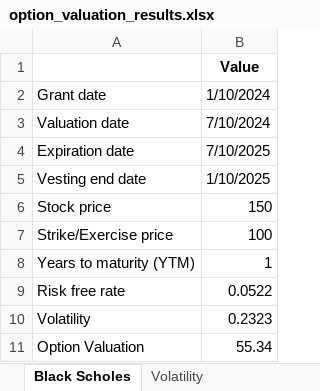
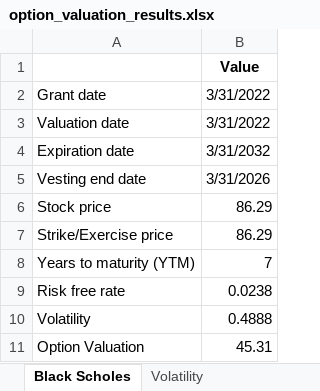
Before and after one commit to ahmetybesiroglu/SBC-option-valuation, an Excel workbook: output/option_valuation_results.xlsx, sheet Black Scholes, drawn as a sheet; values as stored, in another font and other column widths than the file's, no borders; the diff names each change by its address in the sheet, - before the commit and + after, or states it on an @@ line.

```diff
--- a/output/option_valuation_results.xlsx (sheet Black Scholes)
+++ b/output/option_valuation_results.xlsx (sheet Black Scholes)
-B2: 1/10/2024
+B2: 3/31/2022
-B3: 7/10/2024
+B3: 3/31/2022
-B4: 7/10/2025
+B4: 3/31/2032
-B5: 1/10/2025
+B5: 3/31/2026
-B6: 150
+B6: 86.29
-B7: 100
+B7: 86.29
-B8: 1
+B8: 7
-B9: 0.0522
+B9: 0.0238
-B10: 0.2323
+B10: 0.4888
-B11: 55.34
+B11: 45.31
```
Also changed, not shown: sheet Volatility, sheet Risk Free Rate, 2 other files.
